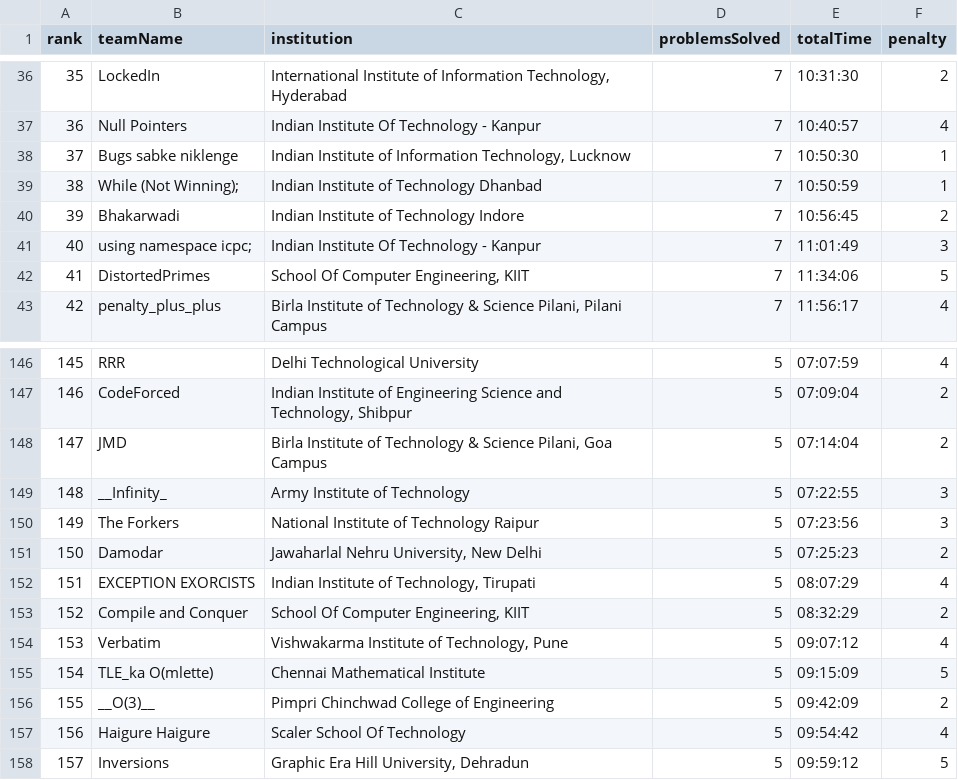
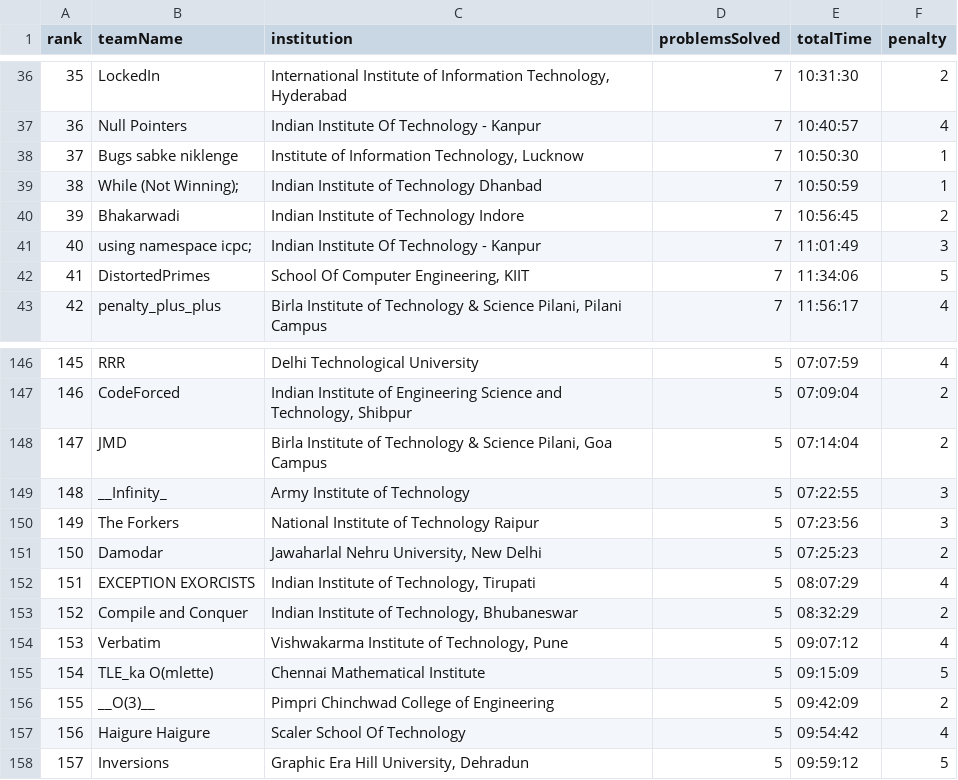
Before and after one commit to amansxcalibur/icpc_website, a CSV file: icpc_front/public/data/ICPC Amritapuri Regionals 2024 _ Final Ranklist.csv, drawn as a sheet; only a part is shown, gaps mark what is left out.

Commit message:
corrected final rank list data

```diff
--- a/icpc_front/public/data/ICPC Amritapuri Regionals 2024 _ Final Ranklist.csv
+++ b/icpc_front/public/data/ICPC Amritapuri Regionals 2024 _ Final Ranklist.csv
@@ -37,3 +37,3 @@ rank,teamName,institution,problemsSolved,totalTime,penalty
 36,Null Pointers,Indian Institute Of Technology - Kanpur,7,10:40:57,4
-37,Bugs sabke niklenge,"Indian Institute of Information Technology, Lucknow",7,10:50:30,1
+37,Bugs sabke niklenge,"Institute of Information Technology, Lucknow",7,10:50:30,1
 38,While (Not Winning);,Indian Institute of Technology Dhanbad,7,10:50:59,1
@@ -153,3 +153,3 @@ rank,teamName,institution,problemsSolved,totalTime,penalty
 151,EXCEPTION EXORCISTS,"Indian Institute of Technology, Tirupati",5,08:07:29,4
-152,Compile and Conquer,"School Of Computer Engineering, KIIT",5,08:32:29,2
+152,Compile and Conquer,"Indian Institute of Technology, Bhubaneswar",5,08:32:29,2
 153,Verbatim,"Vishwakarma Institute of Technology, Pune",5,09:07:12,4
```
